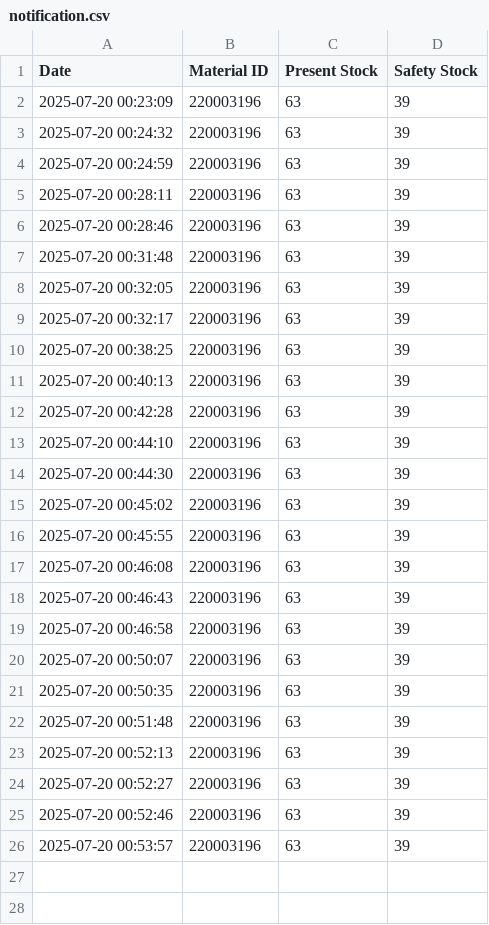
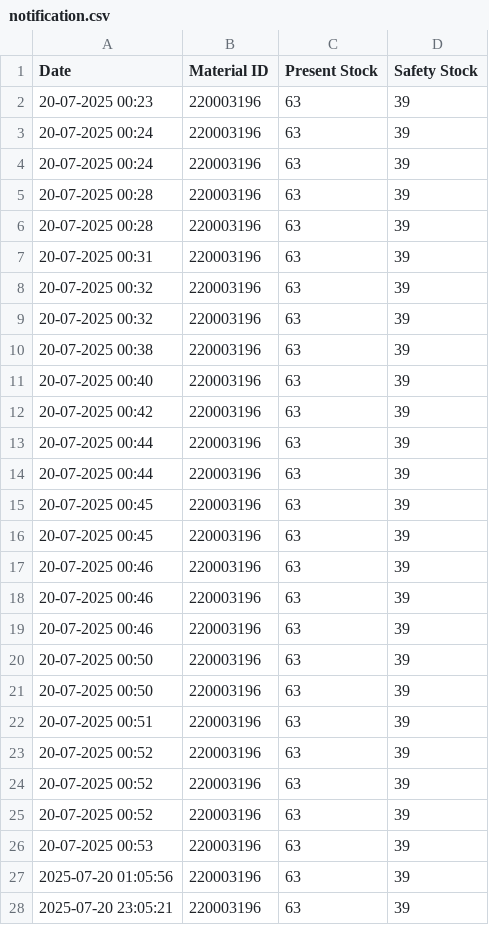
Before and after one commit to accountrms/forecasting, a CSV file: files/notification.csv, drawn as a sheet.

```diff
--- a/files/notification.csv
+++ b/files/notification.csv
@@ -1,26 +1,28 @@
 Date,Material ID,Present Stock,Safety Stock
-2025-07-20 00:23:09,220003196,63,39
-2025-07-20 00:24:32,220003196,63,39
-2025-07-20 00:24:59,220003196,63,39
-2025-07-20 00:28:11,220003196,63,39
-2025-07-20 00:28:46,220003196,63,39
-2025-07-20 00:31:48,220003196,63,39
-2025-07-20 00:32:05,220003196,63,39
-2025-07-20 00:32:17,220003196,63,39
-2025-07-20 00:38:25,220003196,63,39
-2025-07-20 00:40:13,220003196,63,39
-2025-07-20 00:42:28,220003196,63,39
-2025-07-20 00:44:10,220003196,63,39
-2025-07-20 00:44:30,220003196,63,39
-2025-07-20 00:45:02,220003196,63,39
-2025-07-20 00:45:55,220003196,63,39
-2025-07-20 00:46:08,220003196,63,39
-2025-07-20 00:46:43,220003196,63,39
-2025-07-20 00:46:58,220003196,63,39
-2025-07-20 00:50:07,220003196,63,39
-2025-07-20 00:50:35,220003196,63,39
-2025-07-20 00:51:48,220003196,63,39
-2025-07-20 00:52:13,220003196,63,39
-2025-07-20 00:52:27,220003196,63,39
-2025-07-20 00:52:46,220003196,63,39
-2025-07-20 00:53:57,220003196,63,39
+20-07-2025 00:23,220003196,63,39
+20-07-2025 00:24,220003196,63,39
+20-07-2025 00:24,220003196,63,39
+20-07-2025 00:28,220003196,63,39
+20-07-2025 00:28,220003196,63,39
+20-07-2025 00:31,220003196,63,39
+20-07-2025 00:32,220003196,63,39
+20-07-2025 00:32,220003196,63,39
+20-07-2025 00:38,220003196,63,39
+20-07-2025 00:40,220003196,63,39
+20-07-2025 00:42,220003196,63,39
+20-07-2025 00:44,220003196,63,39
+20-07-2025 00:44,220003196,63,39
+20-07-2025 00:45,220003196,63,39
+20-07-2025 00:45,220003196,63,39
+20-07-2025 00:46,220003196,63,39
+20-07-2025 00:46,220003196,63,39
+20-07-2025 00:46,220003196,63,39
+20-07-2025 00:50,220003196,63,39
+20-07-2025 00:50,220003196,63,39
+20-07-2025 00:51,220003196,63,39
+20-07-2025 00:52,220003196,63,39
+20-07-2025 00:52,220003196,63,39
+20-07-2025 00:52,220003196,63,39
+20-07-2025 00:53,220003196,63,39
+2025-07-20 01:05:56,220003196,63,39
+2025-07-20 23:05:21,220003196,63,39
```
Also changed, not shown: 6 other files.
